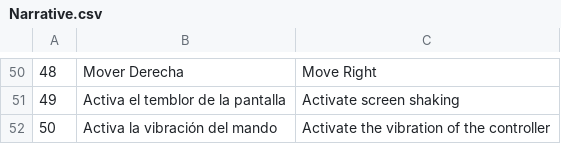
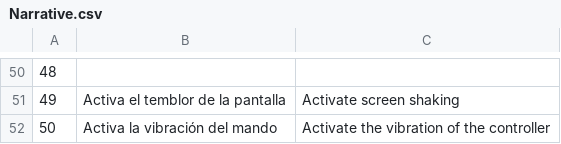
Before and after one commit to SantiRada/The-Price, a CSV file: The Price/Assets/Project/Game/Language/Narrative.csv, drawn as a sheet; only a part is shown, gaps mark what is left out; the diff covers the shown part only; the diff names each change by its address in the sheet, - before the commit and + after, or states it on an @@ line.

```diff
--- a/The Price/Assets/Project/Game/Language/Narrative.csv
+++ b/The Price/Assets/Project/Game/Language/Narrative.csv
-B50: Mover Derecha
+B50: (empty)
-C50: Move Right
+C50: (empty)
```
Also changed, not shown: 32 edited cells elsewhere in this file, 7 other files.
